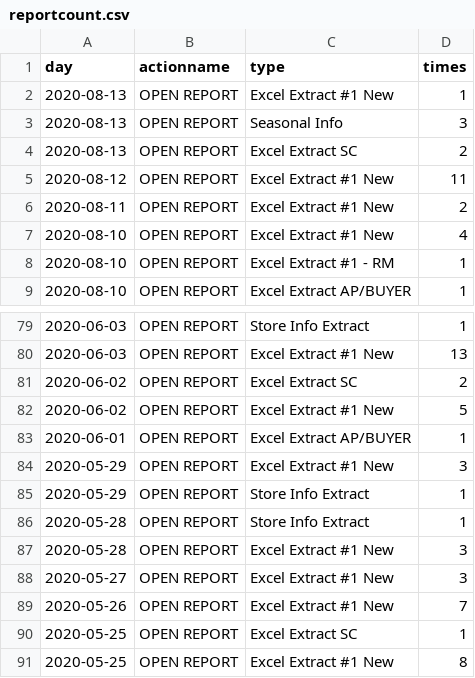
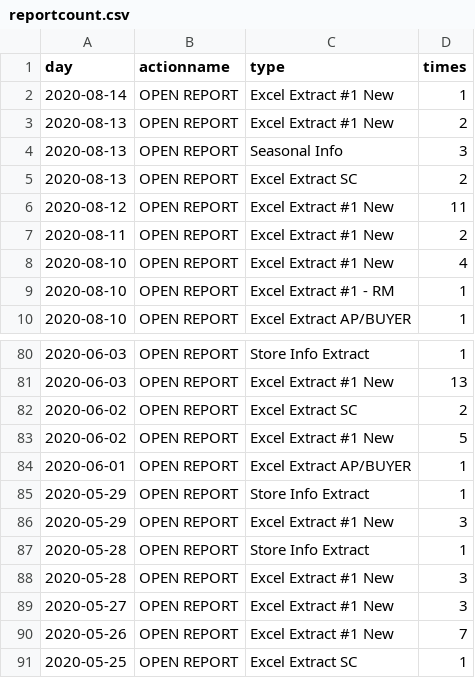
Before and after one commit to jasonzhuangdavinci/stadiumLogAnalysis, a CSV file: loadcsv/reportcount.csv, drawn as a sheet; only a part is shown, gaps mark what is left out; the shorter side is filled out with more unchanged rows; the diff covers the shown part only.

```diff
--- a/loadcsv/reportcount.csv
+++ b/loadcsv/reportcount.csv
@@ -1,3 +1,4 @@
 day,actionname,type,times
-2020-08-13,OPEN REPORT,Excel Extract #1 New,1
+2020-08-14,OPEN REPORT,Excel Extract #1 New,1
+2020-08-13,OPEN REPORT,Excel Extract #1 New,2
 2020-08-13,OPEN REPORT,Seasonal Info,3
@@ -83,4 +84,4 @@ day,actionname,type,times
 2020-06-01,OPEN REPORT,Excel Extract AP/BUYER,1
+2020-05-29,OPEN REPORT,Store Info Extract,1
 2020-05-29,OPEN REPORT,Excel Extract #1 New,3
-2020-05-29,OPEN REPORT,Store Info Extract,1
 2020-05-28,OPEN REPORT,Store Info Extract,1
```
Also changed, not shown: 2 removed rows and 9 moved rows elsewhere in this file, loadcsv/metriccount.csv, loadcsv/reportcost.csv, 1 other file.
